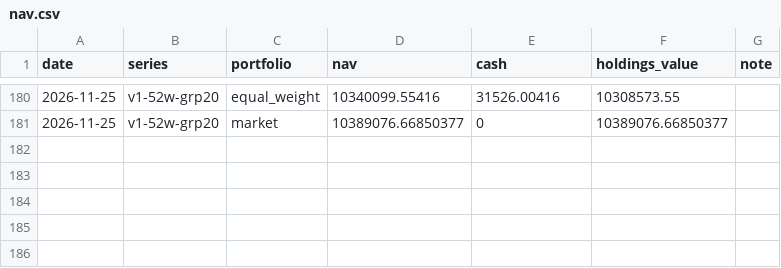
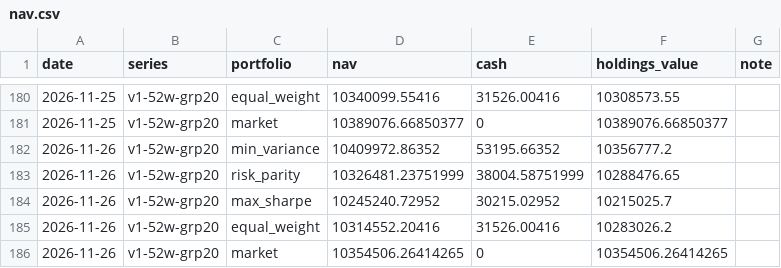
Before and after one commit to MinimumLizard/CSE, a CSV file: record/nav.csv, drawn as a sheet; only a part is shown, gaps mark what is left out.

```diff
--- a/record/nav.csv
+++ b/record/nav.csv
@@ -181 +181,6 @@ date,series,portfolio,nav,cash,holdings_value,note
 2026-11-25,v1-52w-grp20,market,10389076.66850377,0,10389076.66850377,
+2026-11-26,v1-52w-grp20,min_variance,10409972.86352,53195.66352,10356777.2,
+2026-11-26,v1-52w-grp20,risk_parity,10326481.23751999,38004.58751999,10288476.65,
+2026-11-26,v1-52w-grp20,max_sharpe,10245240.72952,30215.02952,10215025.7,
+2026-11-26,v1-52w-grp20,equal_weight,10314552.20416,31526.00416,10283026.2,
+2026-11-26,v1-52w-grp20,market,10354506.26414265,0,10354506.26414265,
```
Also changed, not shown: data/dealings/dealings.csv, data/fundamentals/latest.csv, 4 other files.
